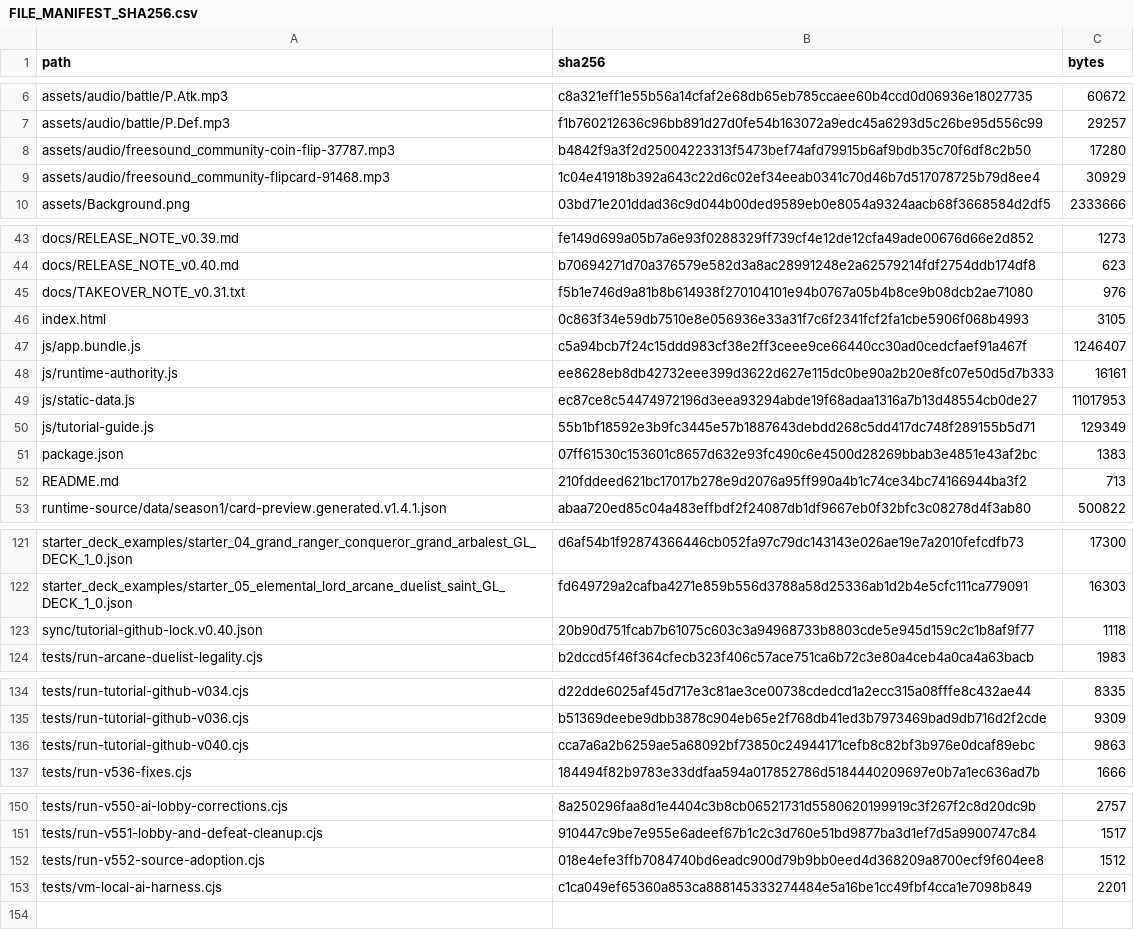
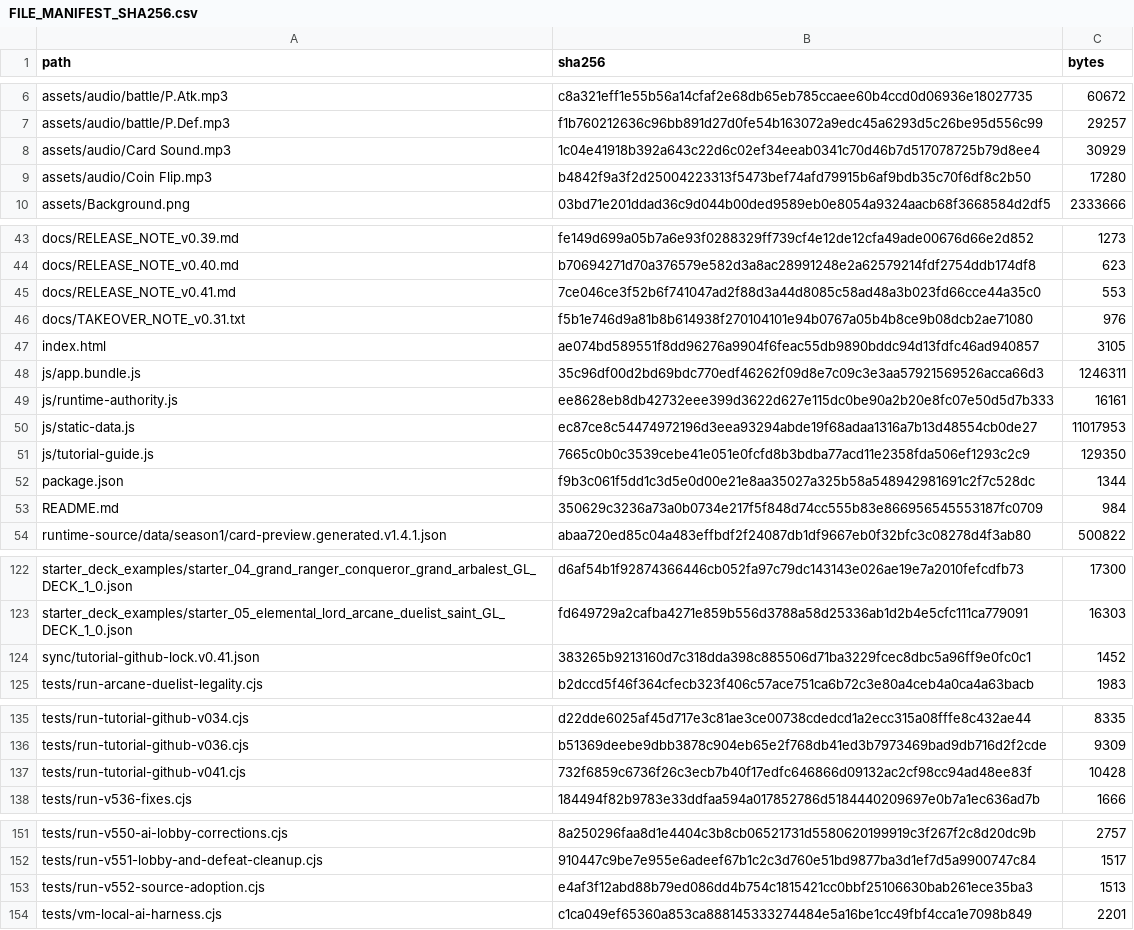
Before and after one commit to GrandisLegacyTCG/Grandis-Legacy-VS-AI, a CSV file: tutorial/FILE_MANIFEST_SHA256.csv, drawn as a sheet; only a part is shown, gaps mark what is left out; the diff covers the shown part only.

```diff
--- a/tutorial/FILE_MANIFEST_SHA256.csv
+++ b/tutorial/FILE_MANIFEST_SHA256.csv
@@ -7,4 +7,4 @@ assets/audio/battle/P.Atk.mp3,c8a321eff1e55b56a14cfaf2e68db65eb785ccaee60b4ccd0d
 assets/audio/battle/P.Def.mp3,f1b760212636c96bb891d27d0fe54b163072a9edc45a6293d5c26be95d556c99,29257
-assets/audio/freesound_community-coin-flip-37787.mp3,b4842f9a3f2d25004223313f5473bef74afd79915b6af9bdb35c70f6df8c2b50,17280
-assets/audio/freesound_community-flipcard-91468.mp3,1c04e41918b392a643c22d6c02ef34eeab0341c70d46b7d517078725b79d8ee4,30929
+assets/audio/Card Sound.mp3,1c04e41918b392a643c22d6c02ef34eeab0341c70d46b7d517078725b79d8ee4,30929
+assets/audio/Coin Flip.mp3,b4842f9a3f2d25004223313f5473bef74afd79915b6af9bdb35c70f6df8c2b50,17280
 assets/Background.png,03bd71e201ddad36c9d044b00ded9589eb0e8054a9324aacb68f3668584d2df5,2333666
@@ -44,10 +44,11 @@ docs/RELEASE_NOTE_v0.39.md,fe149d699a05b7a6e93f0288329ff739cf4e12de12cfa49ade006
 docs/RELEASE_NOTE_v0.40.md,b70694271d70a376579e582d3a8ac28991248e2a62579214fdf2754ddb174df8,623
+docs/RELEASE_NOTE_v0.41.md,7ce046ce3f52b6f741047ad2f88d3a44d8085c58ad48a3b023fd66cce44a35c0,553
 docs/TAKEOVER_NOTE_v0.31.txt,f5b1e746d9a81b8b614938f270104101e94b0767a05b4b8ce9b08dcb2ae71080,976
-index.html,0c863f34e59db7510e8e056936e33a31f7c6f2341fcf2fa1cbe5906f068b4993,3105
-js/app.bundle.js,c5a94bcb7f24c15ddd983cf38e2ff3ceee9ce66440cc30ad0cedcfaef91a467f,1246407
+index.html,ae074bd589551f8dd96276a9904f6feac55db9890bddc94d13fdfc46ad940857,3105
+js/app.bundle.js,35c96df00d2bd69bdc770edf46262f09d8e7c09c3e3aa57921569526acca66d3,1246311
 js/runtime-authority.js,ee8628eb8db42732eee399d3622d627e115dc0be90a2b20e8fc07e50d5d7b333,16161
 js/static-data.js,ec87ce8c54474972196d3eea93294abde19f68adaa1316a7b13d48554cb0de27,11017953
-js/tutorial-guide.js,55b1bf18592e3b9fc3445e57b1887643debdd268c5dd417dc748f289155b5d71,129349
-package.json,07ff61530c153601c8657d632e93fc490c6e4500d28269bbab3e4851e43af2bc,1383
-README.md,210fddeed621bc17017b278e9d2076a95ff990a4b1c74ce34bc74166944ba3f2,713
+js/tutorial-guide.js,7665c0b0c3539cebe41e051e0fcfd8b3bdba77acd11e2358fda506ef1293c2c9,129350
+package.json,f9b3c061f5dd1c3d5e0d00e21e8aa35027a325b58a548942981691c2f7c528dc,1344
+README.md,350629c3236a73a0b0734e217f5f848d74cc555b83e866956545553187fc0709,984
 runtime-source/data/season1/card-preview.generated.v1.4.1.json,abaa720ed85c04a483effbdf2f24087db1df9667eb0f32bfc3c08278d4f3ab80,500822
@@ -122,3 +123,3 @@ starter_deck_examples/starter_04_grand_ranger_conqueror_grand_arbalest_GL_DECK_1
 starter_deck_examples/starter_05_elemental_lord_arcane_duelist_saint_GL_DECK_1_0.json,fd649729a2cafba4271e859b556d3788a58d25336ab1d2b4e5cfc111ca779091,16303
-sync/tutorial-github-lock.v0.40.json,20b90d751fcab7b61075c603c3a94968733b8803cde5e945d159c2c1b8af9f77,1118
+sync/tutorial-github-lock.v0.41.json,383265b9213160d7c318dda398c885506d71ba3229fcec8dbc5a96ff9e0fc0c1,1452
 tests/run-arcane-duelist-legality.cjs,b2dccd5f46f364cfecb323f406c57ace751ca6b72c3e80a4ceb4a0ca4a63bacb,1983
@@ -135,3 +136,3 @@ tests/run-tutorial-github-v034.cjs,d22dde6025af45d717e3c81ae3ce00738cdedcd1a2ecc
 tests/run-tutorial-github-v036.cjs,b51369deebe9dbb3878c904eb65e2f768db41ed3b7973469bad9db716d2f2cde,9309
-tests/run-tutorial-github-v040.cjs,cca7a6a2b6259ae5a68092bf73850c24944171cefb8c82bf3b976e0dcaf89ebc,9863
+tests/run-tutorial-github-v041.cjs,732f6859c6736f26c3ecb7b40f17edfc646866d09132ac2cf98cc94ad48ee83f,10428
 tests/run-v536-fixes.cjs,184494f82b9783e33ddfaa594a017852786d5184440209697e0b7a1ec636ad7b,1666
@@ -151,3 +152,3 @@ tests/run-v550-ai-lobby-corrections.cjs,8a250296faa8d1e4404c3b8cb06521731d558062
 tests/run-v551-lobby-and-defeat-cleanup.cjs,910447c9be7e955e6adeef67b1c2c3d760e51bd9877ba3d1ef7d5a9900747c84,1517
-tests/run-v552-source-adoption.cjs,018e4efe3ffb7084740bd6eadc900d79b9bb0eed4d368209a8700ecf9f604ee8,1512
+tests/run-v552-source-adoption.cjs,e4af3f12abd88b79ed086dd4b754c1815421cc0bbf25106630bab261ece35ba3,1513
 tests/vm-local-ai-harness.cjs,c1ca049ef65360a853ca888145333274484e5a16be1cc49fbf4cca1e7098b849,2201
```
Also changed, not shown: 1 edited cell elsewhere in this file, FILE_MANIFEST_SHA256.csv, 38 other files.
